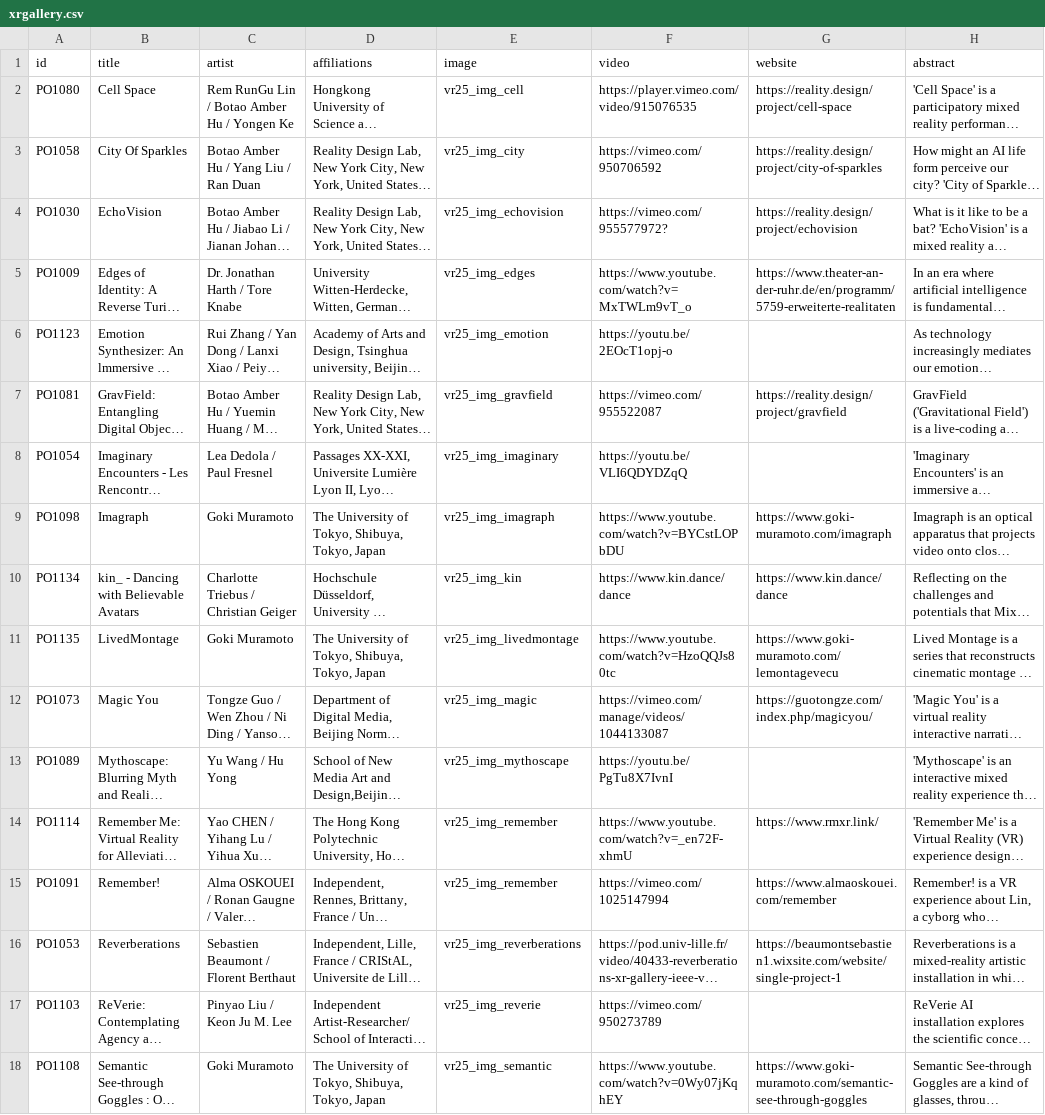
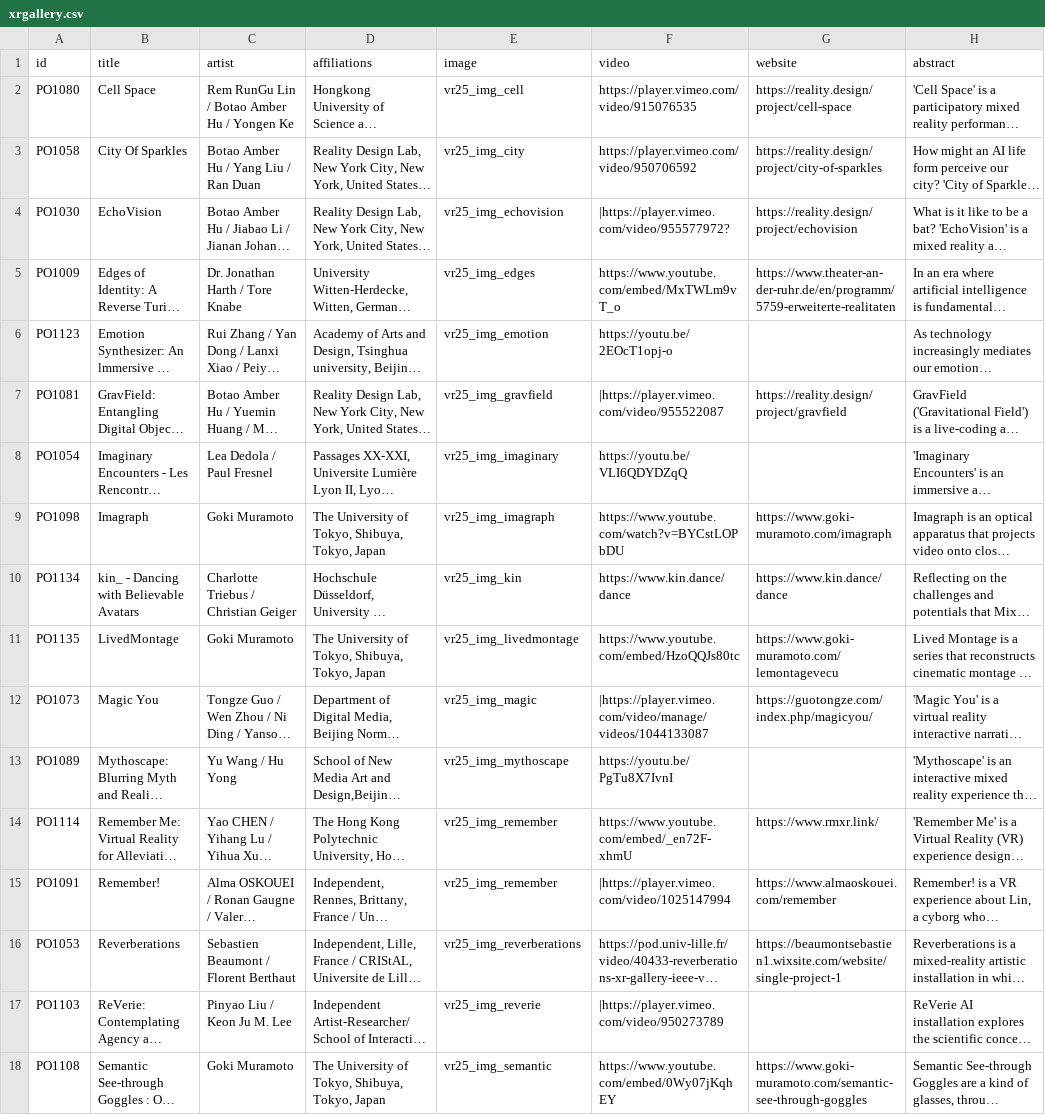
Before and after one commit to ieeevr/dev, a CSV file: _data/xrgallery.csv, drawn as a sheet; long unchanged cells end in …; the diff names each change by its address in the sheet, - before the commit and + after, or states it on an @@ line.

```diff
--- a/_data/xrgallery.csv
+++ b/_data/xrgallery.csv
-F3 (video): https://vimeo.com/950706592
+F3 (video): https://player.vimeo.com/video/950706592
-F4 (video): https://vimeo.com/955577972?
+F4 (video): |https://player.vimeo.com/video/955577972?
-F5 (video): https://www.youtube.com/watch?v=MxTWLm9vT_o
+F5 (video): https://www.youtube.com/embed/MxTWLm9vT_o
-F7 (video): https://vimeo.com/955522087
+F7 (video): |https://player.vimeo.com/video/955522087
-F11 (video): https://www.youtube.com/watch?v=HzoQQJs80tc
+F11 (video): https://www.youtube.com/embed/HzoQQJs80tc
-F12 (video): https://vimeo.com/manage/videos/1044133087
+F12 (video): |https://player.vimeo.com/video/manage/videos/1044133087
-F14 (video): https://www.youtube.com/watch?v=_en72F-xhmU
+F14 (video): https://www.youtube.com/embed/_en72F-xhmU
-F15 (video): https://vimeo.com/1025147994
+F15 (video): |https://player.vimeo.com/video/1025147994
-F17 (video): https://vimeo.com/950273789
+F17 (video): |https://player.vimeo.com/video/950273789
-F18 (video): https://www.youtube.com/watch?v=0Wy07jKqhEY
+F18 (video): https://www.youtube.com/embed/0Wy07jKqhEY
```
Also changed, not shown: 1 other file.
